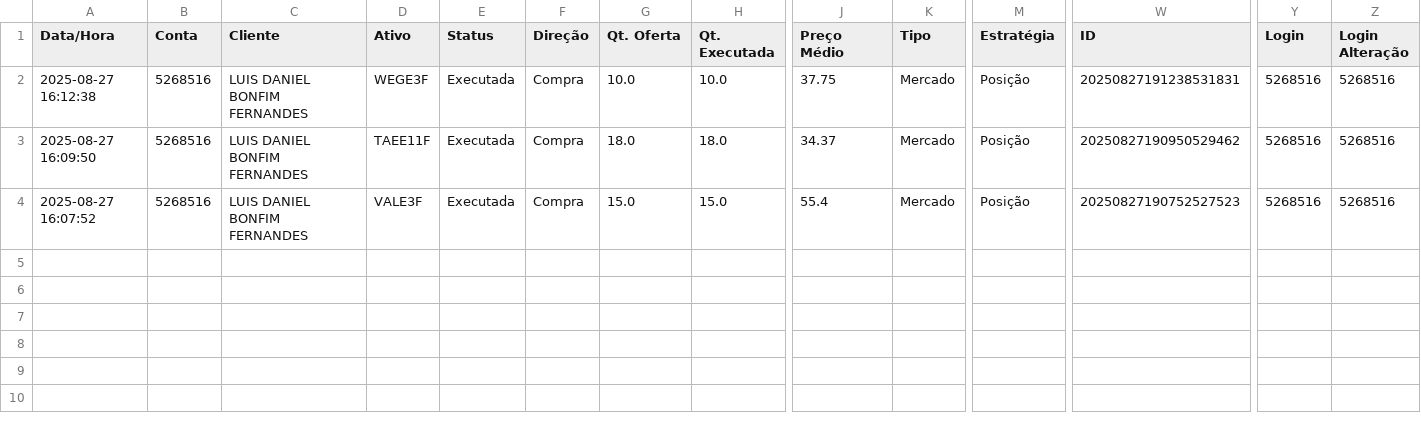
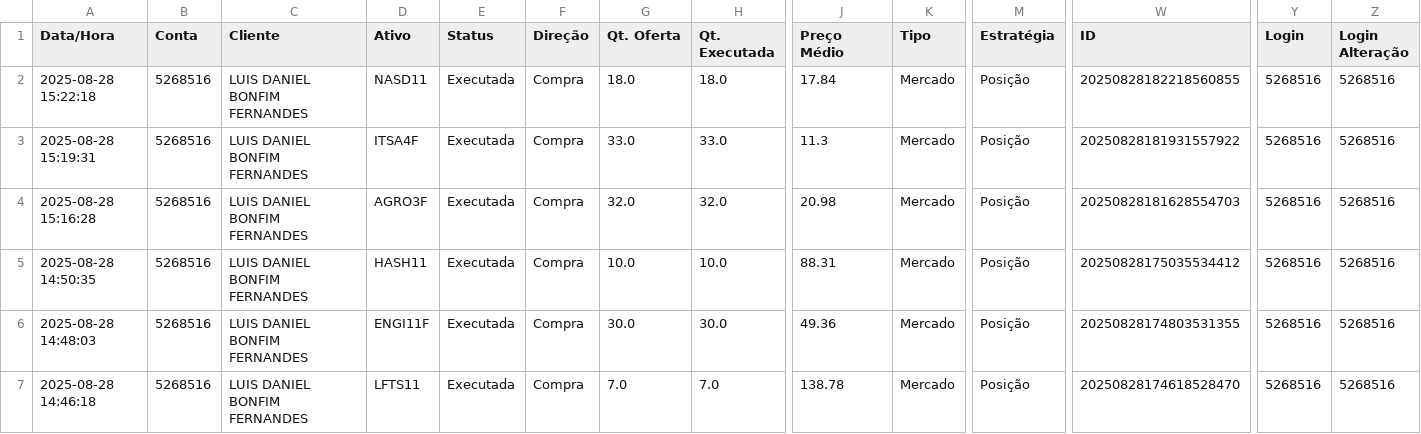
Before and after one commit to bluemetrixgit/emailassessores, a CSV file: ordens.csv, drawn as a sheet; only a part is shown, gaps mark what is left out; addresses are those after the commit; rows hold the shown columns only; the diff names each change by its address in the sheet, - before the commit and + after, or states it on an @@ line.

```diff
--- a/ordens.csv
+++ b/ordens.csv
+row 2: 2025-08-28 15:22:18 | 5268516 | LUIS DANIEL BONFIM FERNANDES | NASD11 | Executada | Compra | 18.0 | 18.0 | 17.84 | Mercado | Posição | 20250828182218560855 | 5268516 | 5268516
+row 3: 2025-08-28 15:19:31 | 5268516 | LUIS DANIEL BONFIM FERNANDES | ITSA4F | Executada | Compra | 33.0 | 33.0 | 11.3 | Mercado | Posição | 20250828181931557922 | 5268516 | 5268516
+row 4: 2025-08-28 15:16:28 | 5268516 | LUIS DANIEL BONFIM FERNANDES | AGRO3F | Executada | Compra | 32.0 | 32.0 | 20.98 | Mercado | Posição | 20250828181628554703 | 5268516 | 5268516
-A5 (Data/Hora): 2025-08-27 16:12:38
+A5 (Data/Hora): 2025-08-28 14:50:35
-D5 (Ativo): WEGE3F
+D5 (Ativo): HASH11
-J5 (Preço Médio): 37.75
+J5 (Preço Médio): 88.31
-W5 (ID): 20250827191238531831
+W5 (ID): 20250828175035534412
-A6 (Data/Hora): 2025-08-27 16:09:50
+A6 (Data/Hora): 2025-08-28 14:48:03
-D6 (Ativo): TAEE11F
+D6 (Ativo): ENGI11F
-G6 (Qt. Oferta): 18.0
+G6 (Qt. Oferta): 30.0
-H6 (Qt. Executada): 18.0
+H6 (Qt. Executada): 30.0
-J6 (Preço Médio): 34.37
+J6 (Preço Médio): 49.36
-W6 (ID): 20250827190950529462
+W6 (ID): 20250828174803531355
-A7 (Data/Hora): 2025-08-27 16:07:52
+A7 (Data/Hora): 2025-08-28 14:46:18
-D7 (Ativo): VALE3F
+D7 (Ativo): LFTS11
-G7 (Qt. Oferta): 15.0
+G7 (Qt. Oferta): 7.0
-H7 (Qt. Executada): 15.0
+H7 (Qt. Executada): 7.0
-J7 (Preço Médio): 55.4
+J7 (Preço Médio): 138.78
-W7 (ID): 20250827190752527523
+W7 (ID): 20250828174618528470
```
Also changed, not shown: 1 other file.
